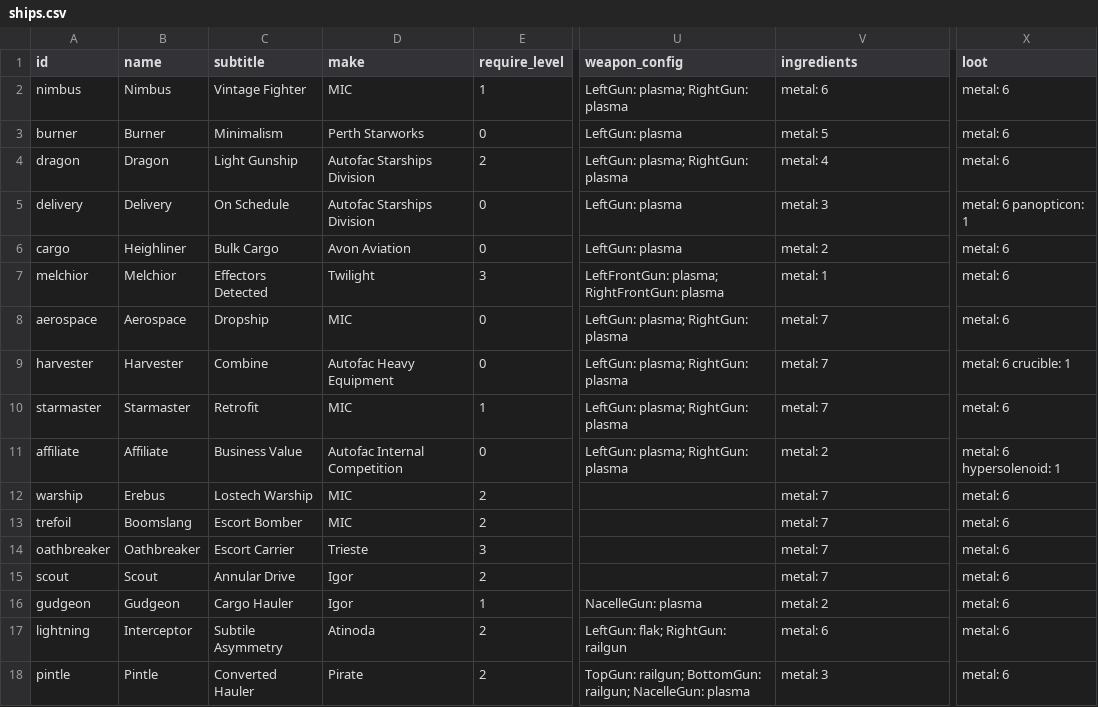
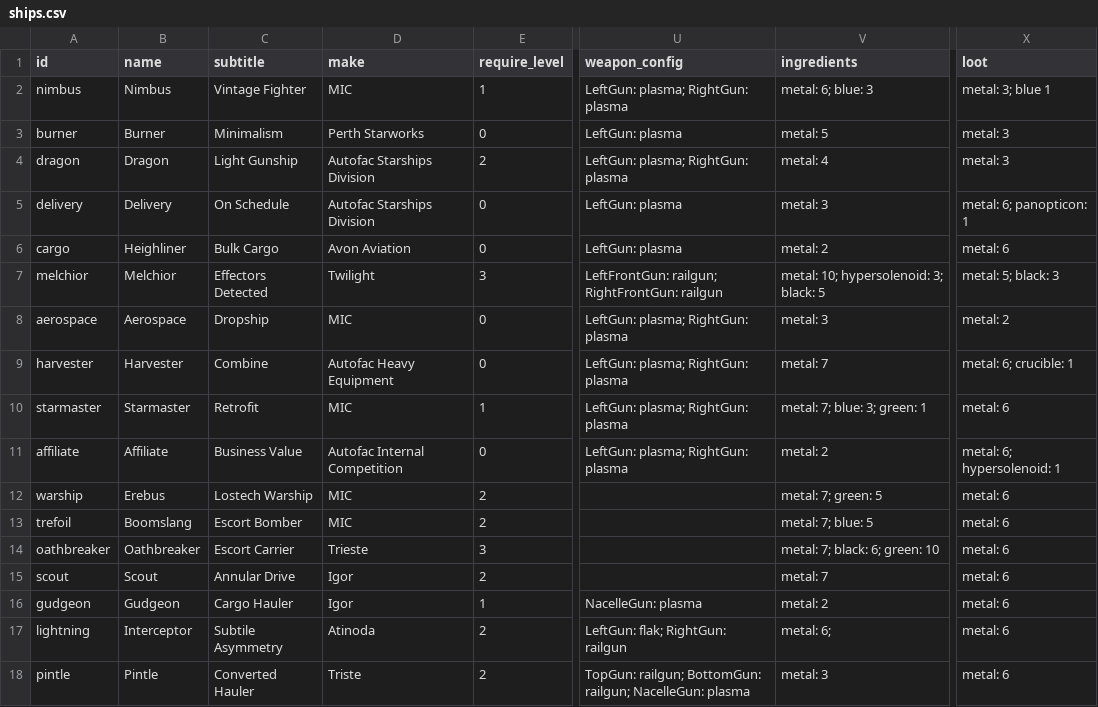
Before and after one commit to EamonnMR/galactic-night, a CSV file: data/ships.csv, drawn as a sheet; only a part is shown, gaps mark what is left out; the diff names each change by its address in the sheet, - before the commit and + after, or states it on an @@ line.

Commit message:
Updates ships to use more different crafting elements

```diff
--- a/data/ships.csv
+++ b/data/ships.csv
-V2 (ingredients): metal: 6
+V2 (ingredients): metal: 6; blue: 3
-X2 (loot): metal: 6
+X2 (loot): metal: 3; blue 1
-X3:X4 (loot): metal: 6
+X3:X4 (loot): metal: 3
-X5 (loot): metal: 6 panopticon: 1
+X5 (loot): metal: 6; panopticon: 1
-U7 (weapon_config): LeftFrontGun: plasma; RightFrontGun: plasma
+U7 (weapon_config): LeftFrontGun: railgun; RightFrontGun: railgun
-V7 (ingredients): metal: 1
+V7 (ingredients): metal: 10; hypersolenoid: 3; black: 5
-X7 (loot): metal: 6
+X7 (loot): metal: 5; black: 3
-V8 (ingredients): metal: 7
+V8 (ingredients): metal: 3
-X8 (loot): metal: 6
+X8 (loot): metal: 2
-X9 (loot): metal: 6 crucible: 1
+X9 (loot): metal: 6; crucible: 1
-V10 (ingredients): metal: 7
+V10 (ingredients): metal: 7; blue: 3; green: 1
-X11 (loot): metal: 6 hypersolenoid: 1
+X11 (loot): metal: 6; hypersolenoid: 1
-V12 (ingredients): metal: 7
+V12 (ingredients): metal: 7; green: 5
-V13 (ingredients): metal: 7
+V13 (ingredients): metal: 7; blue: 5
-V14 (ingredients): metal: 7
+V14 (ingredients): metal: 7; black: 6; green: 10
-V17 (ingredients): metal: 6
+V17 (ingredients): metal: 6;
-D18 (make): Pirate
+D18 (make): Triste
```
Also changed, not shown: data/build.csv, data/static_systems.csv.
